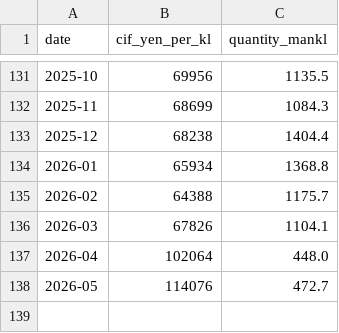
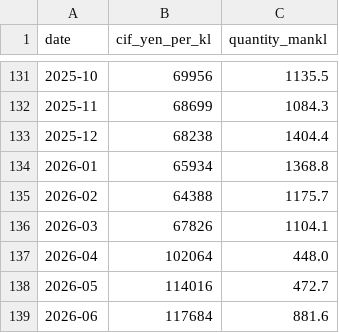
Before and after one commit to kichima-400/energy-metrics, a CSV file: data/crude_oil_cif_monthly.csv, drawn as a sheet; only a part is shown, gaps mark what is left out.

```diff
--- a/data/crude_oil_cif_monthly.csv
+++ b/data/crude_oil_cif_monthly.csv
@@ -137,2 +137,3 @@ date,cif_yen_per_kl,quantity_mankl
 2026-04,102064,448.0
-2026-05,114076,472.7
+2026-05,114016,472.7
+2026-06,117684,881.6
```
Also changed, not shown: data/coal_cif_monthly.csv, data/lng_cif_monthly.csv, 2 other files.
